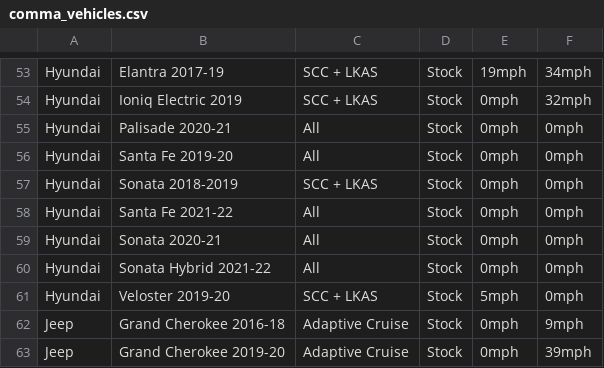
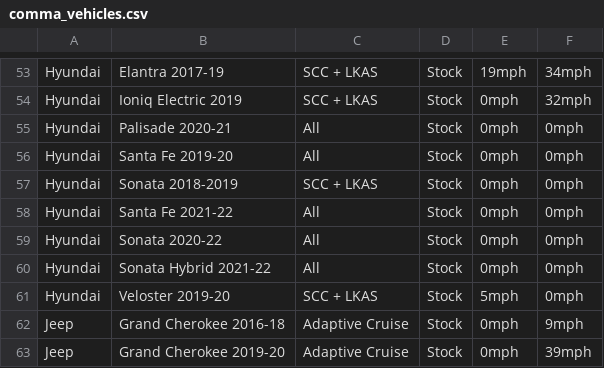
Before and after one commit to bbennett80/comma_vehicles, a CSV file: comma_vehicles.csv, drawn as a sheet; only a part is shown, gaps mark what is left out.

```diff
--- a/comma_vehicles.csv
+++ b/comma_vehicles.csv
@@ -58,3 +58,3 @@ Hyundai,Sonata 2018-2019,SCC + LKAS,Stock,0mph,0mph
 Hyundai,Santa Fe 2021-22,All,Stock,0mph,0mph
-Hyundai,Sonata 2020-21,All,Stock,0mph,0mph
+Hyundai,Sonata 2020-22,All,Stock,0mph,0mph
 Hyundai,Sonata Hybrid 2021-22,All,Stock,0mph,0mph
```
